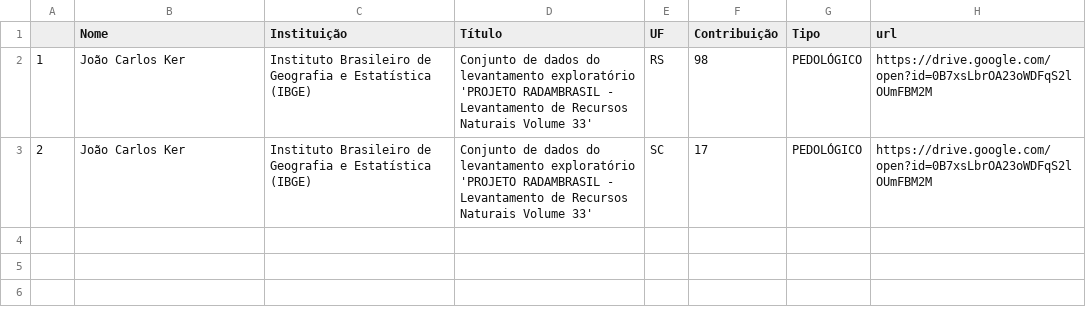
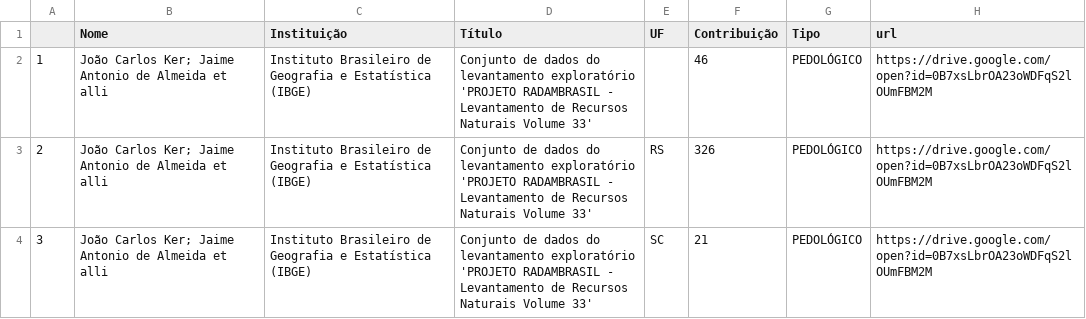
Before and after one commit to samuel-rosa/Fe-BR, a CSV file: data/ctb0770.csv, drawn as a sheet.

```diff
--- a/data/ctb0770.csv
+++ b/data/ctb0770.csv
@@ -1,3 +1,4 @@
 "","Nome","Instituição","Título","UF","Contribuição","Tipo","url"
-"1","João Carlos Ker","Instituto Brasileiro de Geografia e Estatística (IBGE)","Conjunto de dados do levantamento exploratório 'PROJETO RADAMBRASIL - Levantamento de Recursos Naturais Volume 33'","RS",98,"PEDOLÓGICO","https://drive.google.com/open?id=0B7xsLbrOA23oWDFqS2lOUmFBM2M"
-"2","João Carlos Ker","Instituto Brasileiro de Geografia e Estatística (IBGE)","Conjunto de dados do levantamento exploratório 'PROJETO RADAMBRASIL - Levantamento de Recursos Naturais Volume 33'","SC",17,"PEDOLÓGICO","https://drive.google.com/open?id=0B7xsLbrOA23oWDFqS2lOUmFBM2M"
+"1","João Carlos Ker;  Jaime Antonio de Almeida et alli","Instituto Brasileiro de Geografia e Estatística (IBGE)","Conjunto de dados do levantamento exploratório 'PROJETO RADAMBRASIL - Levantamento de Recursos Naturais Volume 33'","",46,"PEDOLÓGICO","https://drive.google.com/open?id=0B7xsLbrOA23oWDFqS2lOUmFBM2M"
+"2","João Carlos Ker;  Jaime Antonio de Almeida et alli","Instituto Brasileiro de Geografia e Estatística (IBGE)","Conjunto de dados do levantamento exploratório 'PROJETO RADAMBRASIL - Levantamento de Recursos Naturais Volume 33'","RS",326,"PEDOLÓGICO","https://drive.google.com/open?id=0B7xsLbrOA23oWDFqS2lOUmFBM2M"
+"3","João Carlos Ker;  Jaime Antonio de Almeida et alli","Instituto Brasileiro de Geografia e Estatística (IBGE)","Conjunto de dados do levantamento exploratório 'PROJETO RADAMBRASIL - Levantamento de Recursos Naturais Volume 33'","SC",21,"PEDOLÓGICO","https://drive.google.com/open?id=0B7xsLbrOA23oWDFqS2lOUmFBM2M"
```
Also changed, not shown: data/ctb0004.csv, data/ctb0016.csv, 20 other files.
